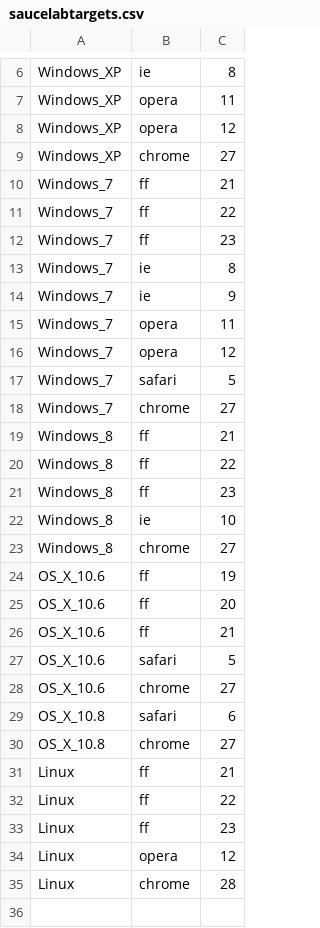
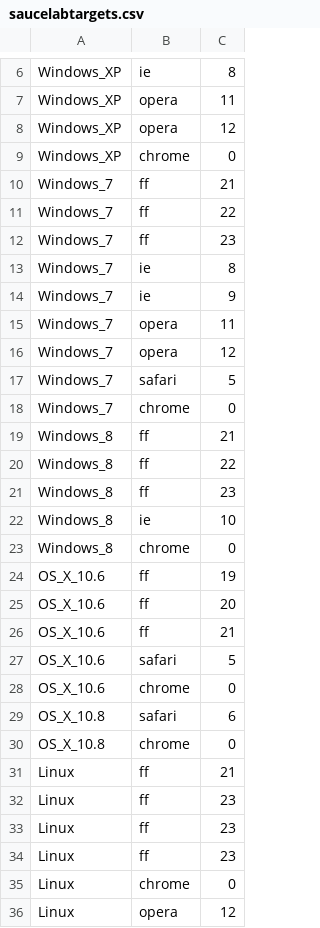
Before and after one commit to eghm/rtools, a CSV file: etc/saucelabtargets.csv, drawn as a sheet; only a part is shown, gaps mark what is left out.

Commit message:
update saucelabs resources list

```diff
--- a/etc/saucelabtargets.csv
+++ b/etc/saucelabtargets.csv
@@ -8,3 +8,3 @@ Windows_XP,opera,11
 Windows_XP,opera,12
-Windows_XP,chrome,27
+Windows_XP,chrome,0
 Windows_7,ff,21
@@ -17,3 +17,3 @@ Windows_7,opera,12
 Windows_7,safari,5
-Windows_7,chrome,27
+Windows_7,chrome,0
 Windows_8,ff,21
@@ -22,3 +22,3 @@ Windows_8,ff,23
 Windows_8,ie,10
-Windows_8,chrome,27
+Windows_8,chrome,0
 OS_X_10.6,ff,19
@@ -27,9 +27,10 @@ OS_X_10.6,ff,21
 OS_X_10.6,safari,5
-OS_X_10.6,chrome,27
+OS_X_10.6,chrome,0
 OS_X_10.8,safari,6
-OS_X_10.8,chrome,27
+OS_X_10.8,chrome,0
 Linux,ff,21
-Linux,ff,22
 Linux,ff,23
+Linux,ff,23
+Linux,ff,23
+Linux,chrome,0
 Linux,opera,12
-Linux,chrome,28
```
